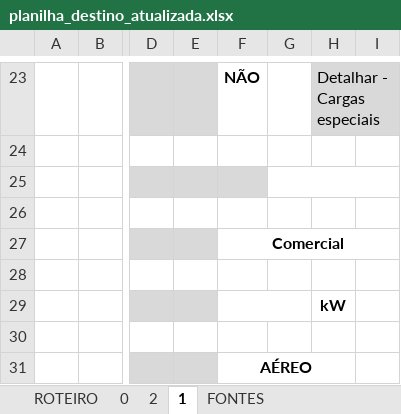
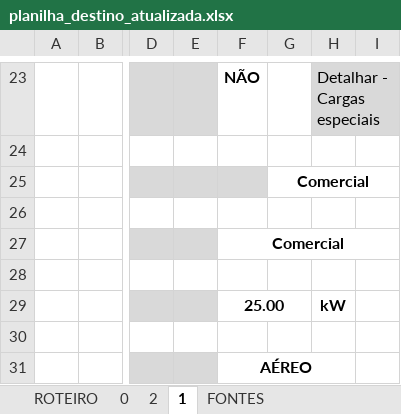
Before and after one commit to Nathalia-Macedo/automacao-python, an Excel workbook: planilha_destino_atualizada.xlsx, sheet 1, drawn as a sheet; only a part is shown, gaps mark what is left out; values as stored, in another font and other column widths than the file's, no borders; charts and pictures and conditional formats not drawn; the diff names each change by its address in the sheet, - before the commit and + after, or states it on an @@ line.

```diff
--- a/planilha_destino_atualizada.xlsx (sheet 1)
+++ b/planilha_destino_atualizada.xlsx (sheet 1)
-G25: (empty)
+G25: Comercial
-F29: (empty)
+F29: 25.00
```
Also changed, not shown: 3 other files.
